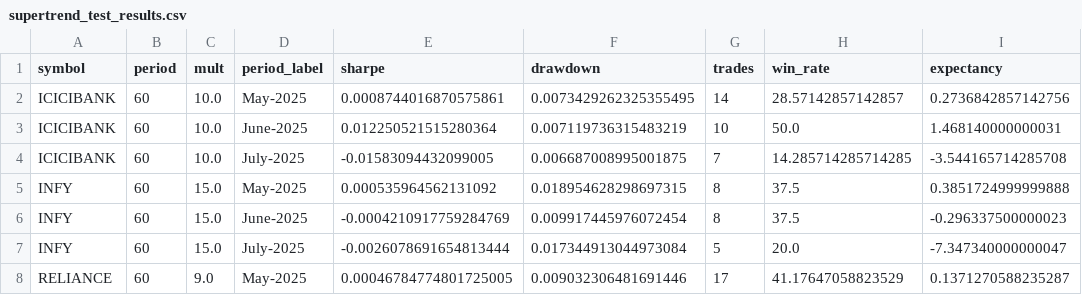
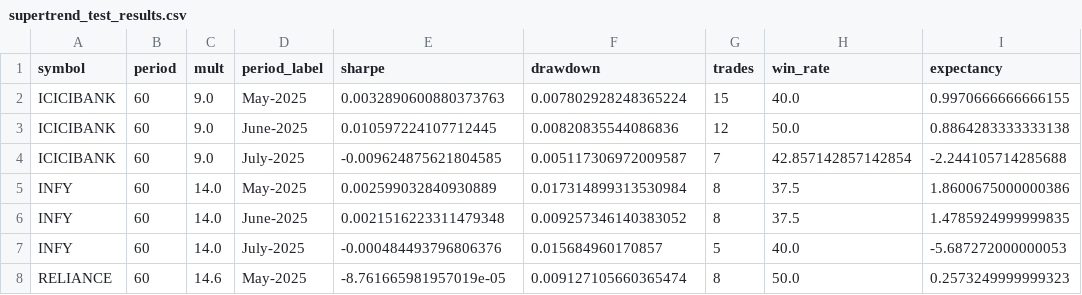
Before and after one commit to raghu-gadepalli/Backtrader1.0, a CSV file: results/supertrend_test_results.csv, drawn as a sheet; only a part is shown; the diff covers the shown part only.

Commit message:
ST results for most

```diff
--- a/results/supertrend_test_results.csv
+++ b/results/supertrend_test_results.csv
@@ -1,8 +1,8 @@
 symbol,period,mult,period_label,sharpe,drawdown,trades,win_rate,expectancy
-ICICIBANK,60,10.0,May-2025,0.0008744016870575861,0.0073429262325355495,14,28.57142857142857,0.2736842857142756
-ICICIBANK,60,10.0,June-2025,0.012250521515280364,0.007119736315483219,10,50.0,1.468140000000031
-ICICIBANK,60,10.0,July-2025,-0.01583094432099005,0.006687008995001875,7,14.285714285714285,-3.544165714285708
-INFY,60,15.0,May-2025,0.000535964562131092,0.018954628298697315,8,37.5,0.3851724999999888
-INFY,60,15.0,June-2025,-0.0004210917759284769,0.009917445976072454,8,37.5,-0.296337500000023
-INFY,60,15.0,July-2025,-0.0026078691654813444,0.017344913044973084,5,20.0,-7.347340000000047
-RELIANCE,60,9.0,May-2025,0.00046784774801725005,0.009032306481691446,17,41.17647058823529,0.1371270588235287
+ICICIBANK,60,9.0,May-2025,0.0032890600880373763,0.007802928248365224,15,40.0,0.9970666666666155
+ICICIBANK,60,9.0,June-2025,0.010597224107712445,0.00820835544086836,12,50.0,0.8864283333333138
+ICICIBANK,60,9.0,July-2025,-0.009624875621804585,0.005117306972009587,7,42.857142857142854,-2.244105714285688
+INFY,60,14.0,May-2025,0.002599032840930889,0.017314899313530984,8,37.5,1.8600675000000386
+INFY,60,14.0,June-2025,0.0021516223311479348,0.009257346140383052,8,37.5,1.4785924999999835
+INFY,60,14.0,July-2025,-0.000484493796806376,0.015684960170857,5,40.0,-5.687272000000053
+RELIANCE,60,14.6,May-2025,-8.761665981957019e-05,0.009127105660365474,8,50.0,0.2573249999999323
```
Also changed, not shown: 15 added rows and 12 edited cells elsewhere in this file, 10 other files.
